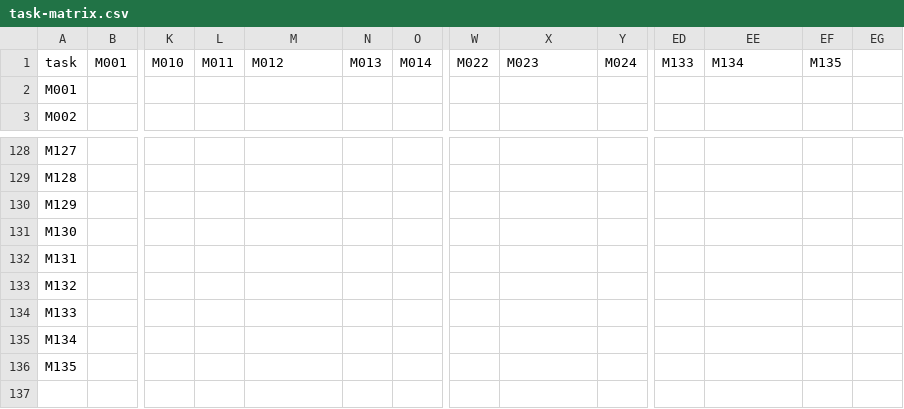
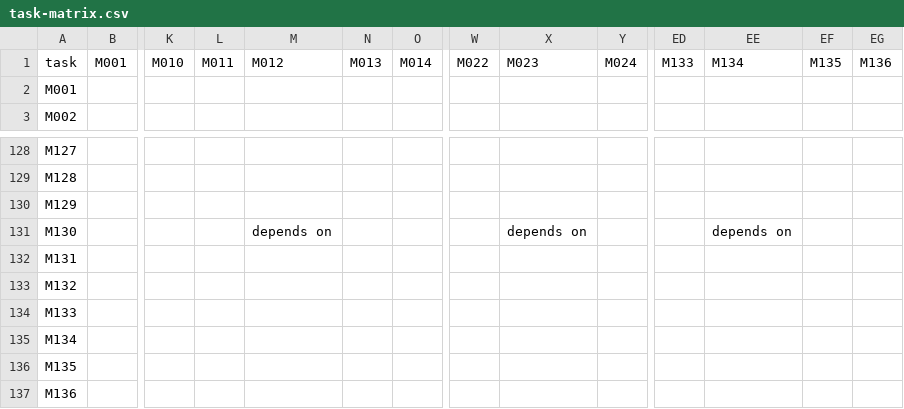
Before and after one commit to flyingrobots/echo, a CSV file: docs/method/task-matrix.csv, drawn as a sheet; only a part is shown, gaps mark what is left out; rows hold the shown columns only; the diff names each change by its address in the sheet, - before the commit and + after, or states it on an @@ line.

```diff
--- a/docs/method/task-matrix.csv
+++ b/docs/method/task-matrix.csv
-EG1: (empty)
+EG1: M136
-M131: (empty)
+M131: depends on
-X131: (empty)
+X131: depends on
-EE131: (empty)
+EE131: depends on
+row 137: M136
```
Also changed, not shown: 4 other files.
